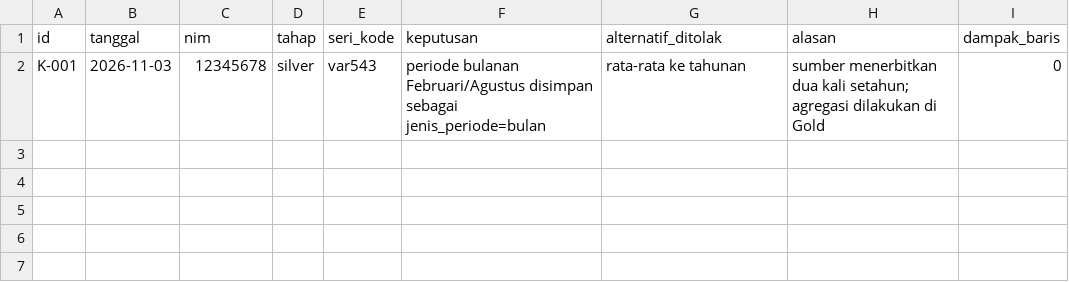
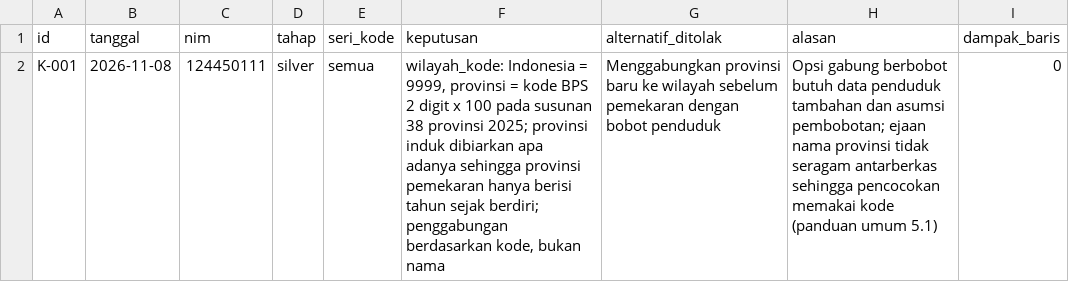
Before and after one commit to jemarskiee/Kel14JosJis, a CSV file: log-keputusan.csv, drawn as a sheet.

Commit message:
Sprint 0: K-001 aturan pemetaan wilayah

```diff
--- a/log-keputusan.csv
+++ b/log-keputusan.csv
@@ -1,2 +1,2 @@
 id,tanggal,nim,tahap,seri_kode,keputusan,alternatif_ditolak,alasan,dampak_baris
-K-001,2026-11-03,12345678,silver,var543,"periode bulanan Februari/Agustus disimpan sebagai jenis_periode=bulan","rata-rata ke tahunan","sumber menerbitkan dua kali setahun; agregasi dilakukan di Gold",0
+K-001,2026-11-08,124450111,silver,semua,"wilayah_kode: Indonesia = 9999, provinsi = kode BPS 2 digit x 100 pada susunan 38 provinsi 2025; provinsi induk dibiarkan apa adanya sehingga provinsi pemekaran hanya berisi tahun sejak berdiri; penggabungan berdasarkan kode, bukan nama","Menggabungkan provinsi baru ke wilayah sebelum pemekaran dengan bobot penduduk","Opsi gabung berbobot butuh data penduduk tambahan dan asumsi pembobotan; ejaan nama provinsi tidak seragam antarberkas sehingga pencocokan memakai kode (panduan umum 5.1)",0
```
